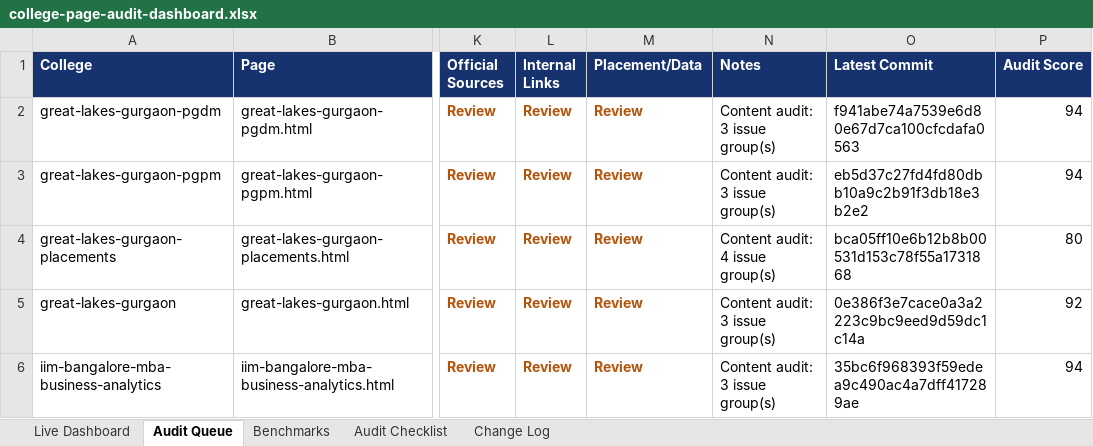
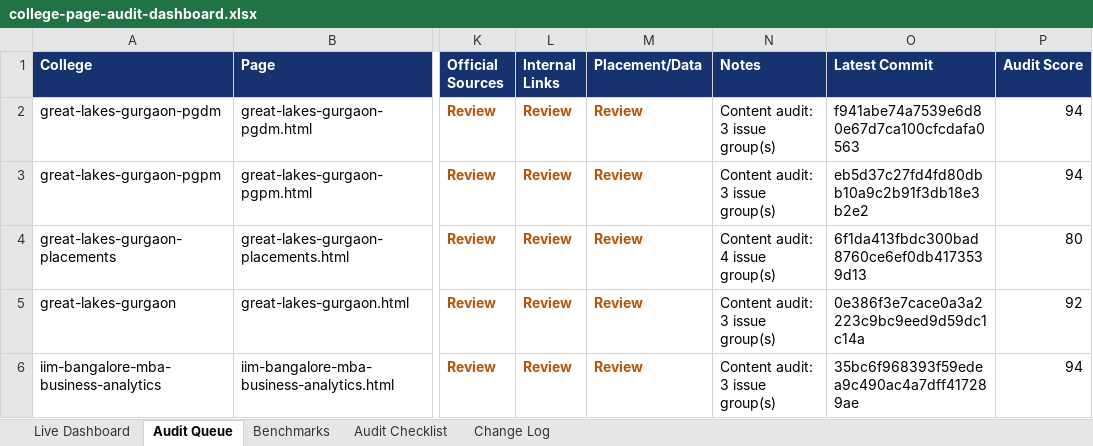
Before and after one commit to vai2110/mba-admission-portal, an Excel workbook: college-page-audit-dashboard.xlsx, sheet Audit Queue, drawn as a sheet; only a part is shown, gaps mark what is left out; values as stored, in another font and other column widths than the file's, no borders; table styles not drawn; the diff names each change by its address in the sheet, - before the commit and + after, or states it on an @@ line.

```diff
--- a/college-page-audit-dashboard.xlsx (sheet Audit Queue)
+++ b/college-page-audit-dashboard.xlsx (sheet Audit Queue)
-O4 (Latest Commit): bca05ff10e6b12b8b00531d153c78f55a1731868
+O4 (Latest Commit): 6f1da413fbdc300bad8760ce6ef0db4173539d13
```
Also changed, not shown: sheet Change Log, sheet Live Dashboard, college-production-tracker.xlsx, 1 other file.
